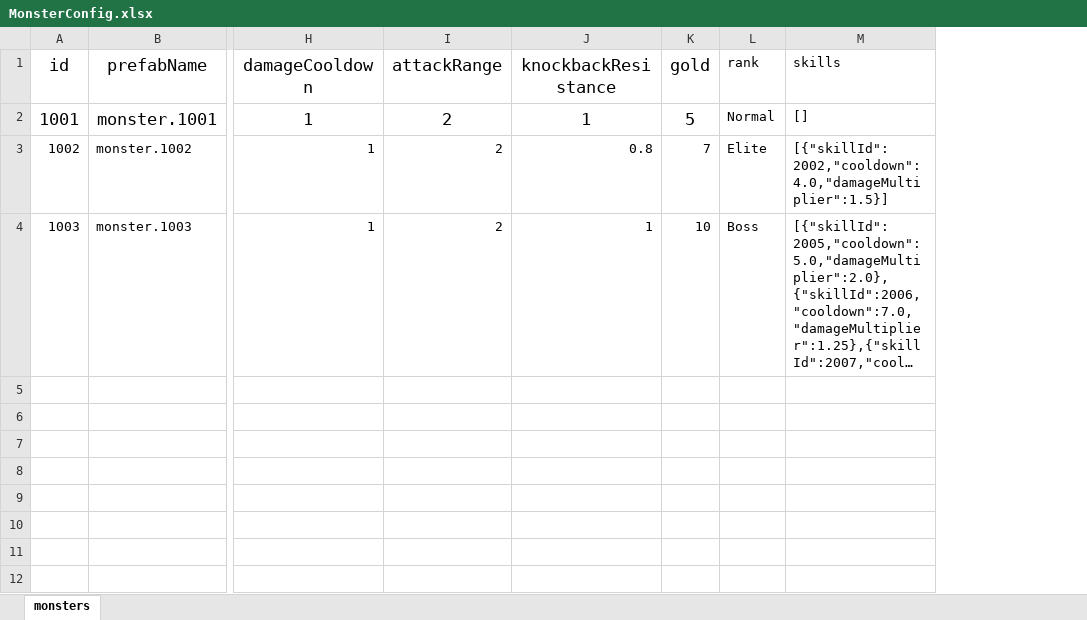
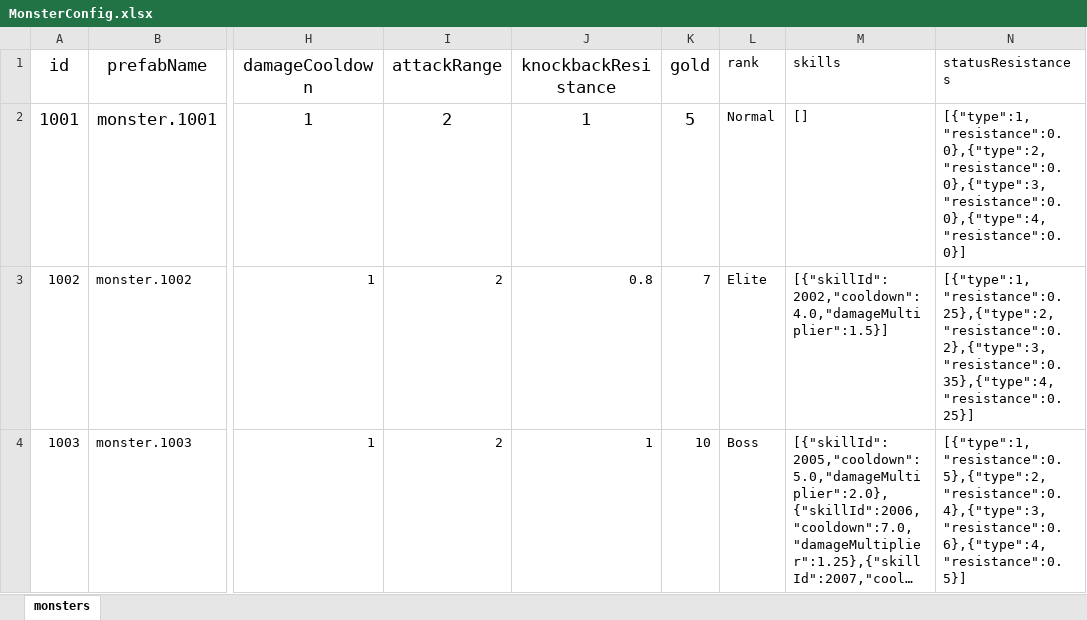
Before and after one commit to nguyenthehoang98/Idle-rpg, an Excel workbook: eoe/Assets/Excels/MonsterConfig.xlsx, sheet monsters, drawn as a sheet; only a part is shown, gaps mark what is left out; long unchanged cells end in …; values as stored, in another font and other column widths than the file's, no borders; the diff names each change by its address in the sheet, - before the commit and + after, or states it on an @@ line.

Commit message:
feat: add post-wave upgrades and status rules

```diff
--- a/eoe/Assets/Excels/MonsterConfig.xlsx (sheet monsters)
+++ b/eoe/Assets/Excels/MonsterConfig.xlsx (sheet monsters)
+column N (statusResistances), rows 2-4: [{"type":1,"resistance":0.0},{"type":2,"resistance":0.0},{"type":3,"resistance":0.0},{"type":4,"resistance":0.0}] | [{"type":1,"resistance":0.25},{"type":2,"resistance":0.2},{"type":3,"resistance":0.35},{"type":4,"resistance":0.25}] | [{"type":1,"resistance":0.5},{"type":2,"resistance":0.4},{"type":3,"resistance":0.6},{"type":4,"resistance":0.5}]
```
Also changed, not shown: 27 other files.
